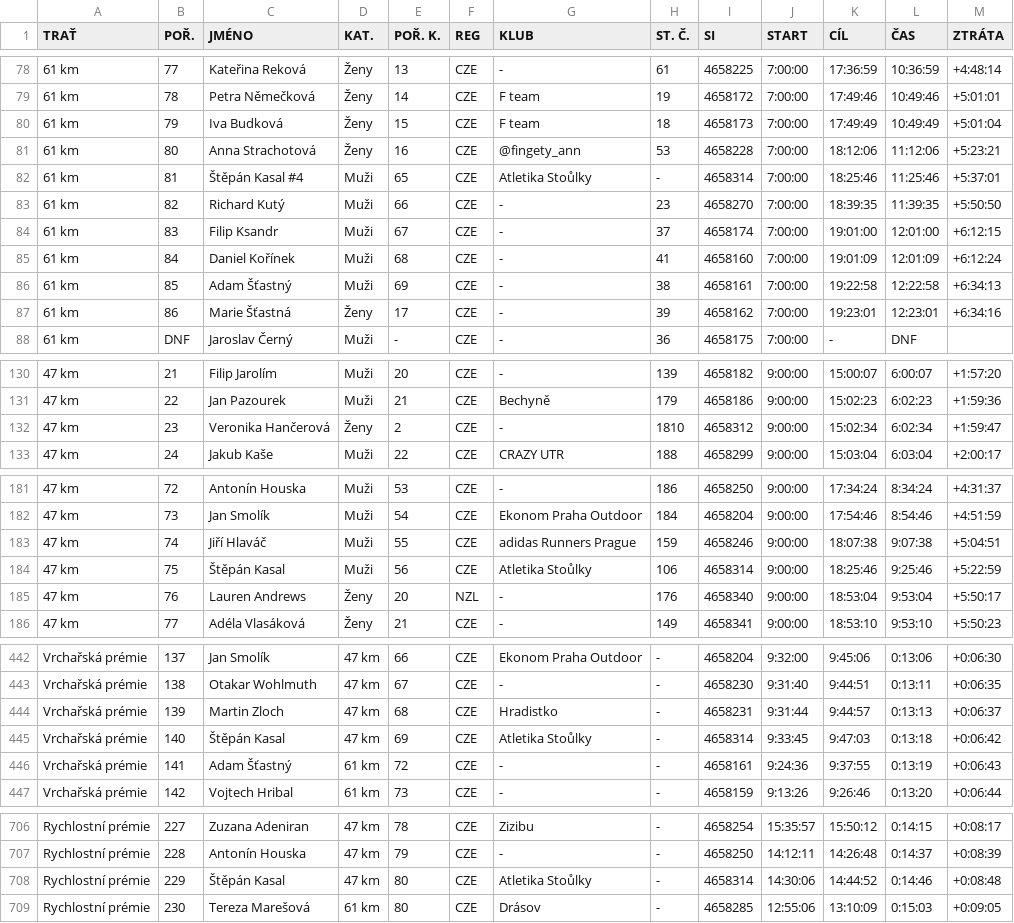
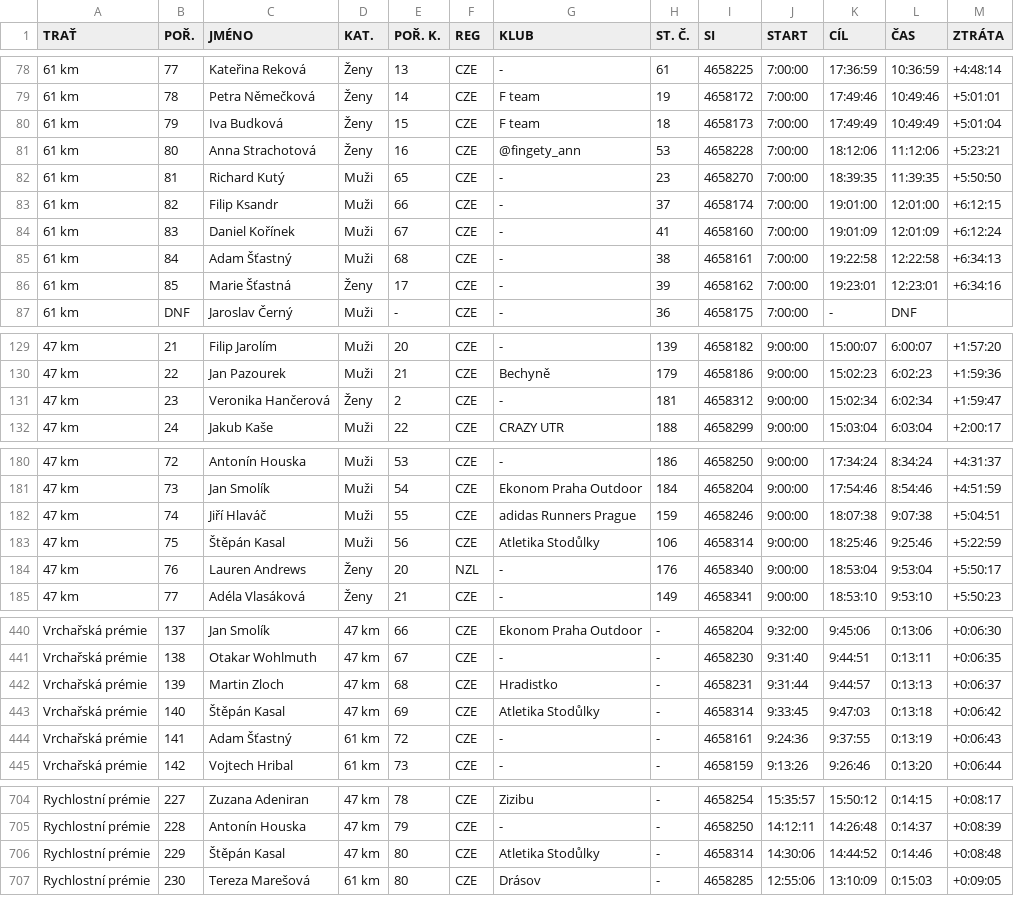
Before and after one commit to sap-outdoor/web-trailmaniacs, a CSV file: static/vysledky/2026/slapy-trailmaniacs-2026.csv, drawn as a sheet; only a part is shown, gaps mark what is left out; the diff covers the shown part only.

```diff
--- a/static/vysledky/2026/slapy-trailmaniacs-2026.csv
+++ b/static/vysledky/2026/slapy-trailmaniacs-2026.csv
@@ -81,8 +81,7 @@
 61 km;80;Anna Strachotová;Ženy;16;CZE;@fingety_ann;53;4658228;7:00:00;18:12:06;11:12:06;+5:23:21
-61 km;81;Štěpán Kasal #4;Muži;65;CZE;Atletika Stoůlky;-;4658314;7:00:00;18:25:46;11:25:46;+5:37:01
-61 km;82;Richard Kutý;Muži;66;CZE;-;23;4658270;7:00:00;18:39:35;11:39:35;+5:50:50
-61 km;83;Filip Ksandr;Muži;67;CZE;-;37;4658174;7:00:00;19:01:00;12:01:00;+6:12:15
-61 km;84;Daniel Kořínek;Muži;68;CZE;-;41;4658160;7:00:00;19:01:09;12:01:09;+6:12:24
-61 km;85;Adam Šťastný;Muži;69;CZE;-;38;4658161;7:00:00;19:22:58;12:22:58;+6:34:13
-61 km;86;Marie Šťastná;Ženy;17;CZE;-;39;4658162;7:00:00;19:23:01;12:23:01;+6:34:16
+61 km;81;Richard Kutý;Muži;65;CZE;-;23;4658270;7:00:00;18:39:35;11:39:35;+5:50:50
+61 km;82;Filip Ksandr;Muži;66;CZE;-;37;4658174;7:00:00;19:01:00;12:01:00;+6:12:15
+61 km;83;Daniel Kořínek;Muži;67;CZE;-;41;4658160;7:00:00;19:01:09;12:01:09;+6:12:24
+61 km;84;Adam Šťastný;Muži;68;CZE;-;38;4658161;7:00:00;19:22:58;12:22:58;+6:34:13
+61 km;85;Marie Šťastná;Ženy;17;CZE;-;39;4658162;7:00:00;19:23:01;12:23:01;+6:34:16
 61 km;DNF;Jaroslav Černý;Muži;-;CZE;-;36;4658175;7:00:00;-;DNF;
@@ -131,3 +130,3 @@
 47 km;22;Jan Pazourek;Muži;21;CZE;Bechyně;179;4658186;9:00:00;15:02:23;6:02:23;+1:59:36
-47 km;23;Veronika Hančerová;Ženy;2;CZE;-;1810;4658312;9:00:00;15:02:34;6:02:34;+1:59:47
+47 km;23;Veronika Hančerová;Ženy;2;CZE;-;181;4658312;9:00:00;15:02:34;6:02:34;+1:59:47
 47 km;24;Jakub Kaše;Muži;22;CZE;CRAZY UTR;188;4658299;9:00:00;15:03:04;6:03:04;+2:00:17
@@ -183,3 +182,3 @@
 47 km;74;Jiří Hlaváč;Muži;55;CZE;adidas Runners Prague;159;4658246;9:00:00;18:07:38;9:07:38;+5:04:51
-47 km;75;Štěpán Kasal;Muži;56;CZE;Atletika Stoůlky;106;4658314;9:00:00;18:25:46;9:25:46;+5:22:59
+47 km;75;Štěpán Kasal;Muži;56;CZE;Atletika Stodůlky;106;4658314;9:00:00;18:25:46;9:25:46;+5:22:59
 47 km;76;Lauren Andrews;Ženy;20;NZL;-;176;4658340;9:00:00;18:53:04;9:53:04;+5:50:17
@@ -444,3 +442,3 @@ Vrchařská prémie;138;Otakar Wohlmuth;47 km;67;CZE;-;-;4658230;9:31:40;9:44:51
 Vrchařská prémie;139;Martin Zloch;47 km;68;CZE;Hradistko;-;4658231;9:31:44;9:44:57;0:13:13;+0:06:37
-Vrchařská prémie;140;Štěpán Kasal;47 km;69;CZE;Atletika Stoůlky;-;4658314;9:33:45;9:47:03;0:13:18;+0:06:42
+Vrchařská prémie;140;Štěpán Kasal;47 km;69;CZE;Atletika Stodůlky;-;4658314;9:33:45;9:47:03;0:13:18;+0:06:42
 Vrchařská prémie;141;Adam Šťastný;61 km;72;CZE;-;-;4658161;9:24:36;9:37:55;0:13:19;+0:06:43
@@ -707,3 +705,3 @@ Rychlostní prémie;227;Zuzana Adeniran;47 km;78;CZE;Zizibu;-;4658254;15:35:57;1
 Rychlostní prémie;228;Antonín Houska;47 km;79;CZE;-;-;4658250;14:12:11;14:26:48;0:14:37;+0:08:39
-Rychlostní prémie;229;Štěpán Kasal;47 km;80;CZE;Atletika Stoůlky;-;4658314;14:30:06;14:44:52;0:14:46;+0:08:48
+Rychlostní prémie;229;Štěpán Kasal;47 km;80;CZE;Atletika Stodůlky;-;4658314;14:30:06;14:44:52;0:14:46;+0:08:48
 Rychlostní prémie;230;Tereza Marešová;61 km;80;CZE;Drásov;-;4658285;12:55:06;13:10:09;0:15:03;+0:09:05
```
Also changed, not shown: 1 removed row and 62 edited cells elsewhere in this file, 28 other files.
